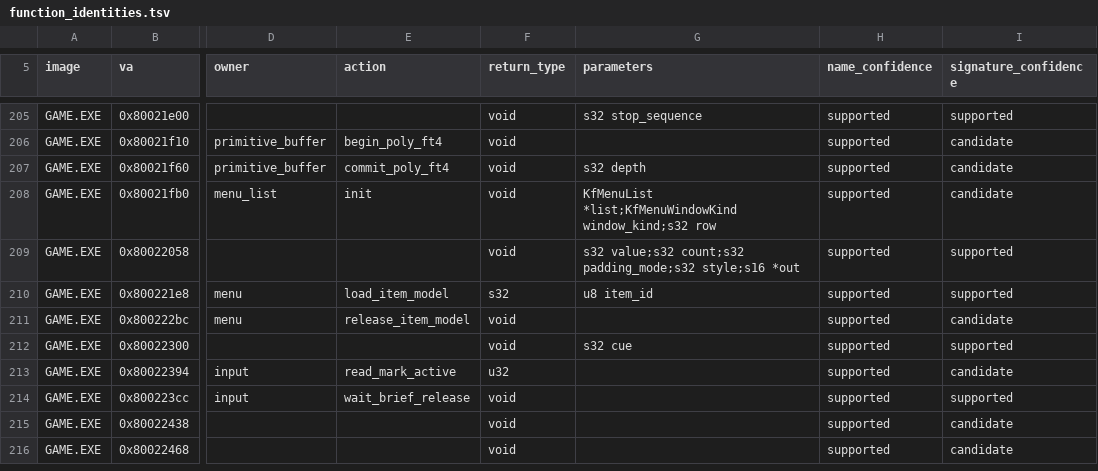
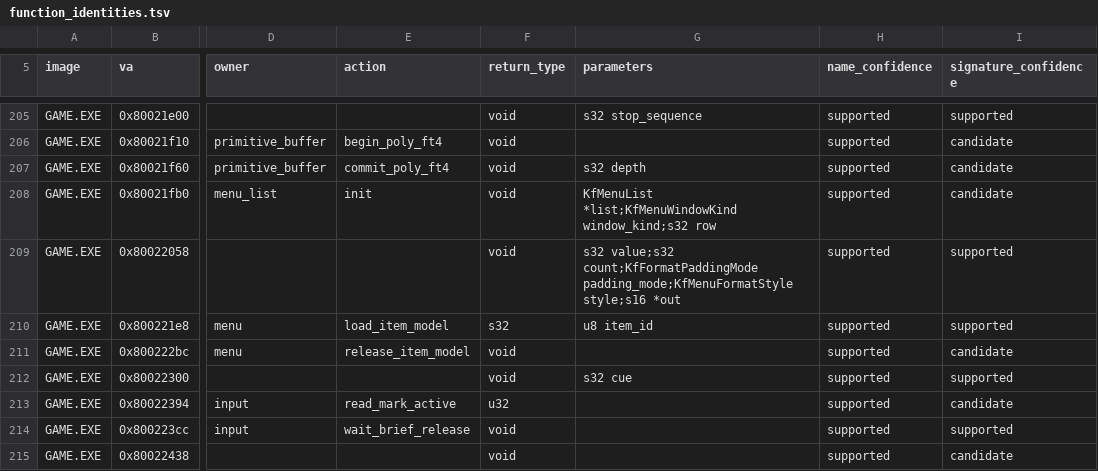
Before and after one commit to sushi-shi/kings-field-2-decomp, a TSV file: config/retail/function_identities.tsv, drawn as a sheet; only a part is shown, gaps mark what is left out; the shorter side is filled out with more unchanged rows; the diff names each change by its address in the sheet, - before the commit and + after, or states it on an @@ line.

```diff
--- a/config/retail/function_identities.tsv
+++ b/config/retail/function_identities.tsv
-G209 (parameters): s32 value;s32 count;s32 padding_mode;s32 style;s16 *out
+G209 (parameters): s32 value;s32 count;KfFormatPaddingMode padding_mode;KfMenuFormatStyle style;s16 *out
```
Also changed, not shown: docs/enum-domain-plan.tsv, 3 other files.
